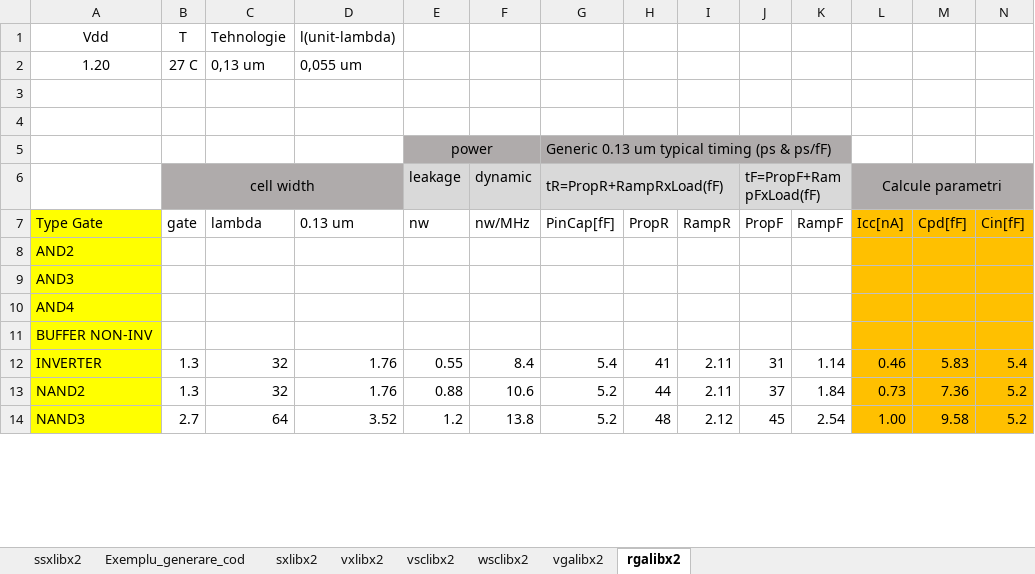
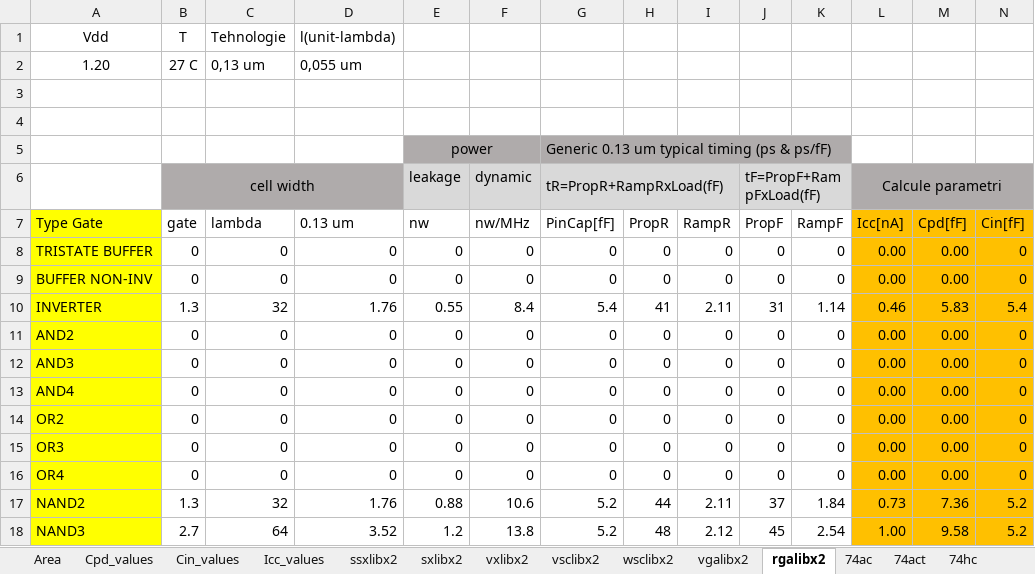
Before and after one commit to helloworld1983/ELib, an Excel workbook: src/PELib/gates.xlsx, sheet rgalibx2, drawn as a sheet; only a part is shown; values as stored, in another font and other column widths than the file's, no borders; removed rows and columns are numbered as before the commit, all else as after; rows hold the shown columns only; the diff covers the shown part only; the diff names each change by its address in the sheet, - before the commit and + after, or states it on an @@ line.

Commit message:
completed table area.xlsx but require minor changes in the future Signed-off-by: Iulia Chereja <chereja_iulia@yahoo.com>

```diff
--- a/src/PELib/gates.xlsx (sheet rgalibx2)
+++ b/src/PELib/gates.xlsx (sheet rgalibx2)
-sheet tab: Exemplu_generare_cod
+sheet tab: Icc_values
+sheet tab: Area
+sheet tab: Cpd_values
+sheet tab: Cin_values
+sheet tab: 74ac
+sheet tab: 74act
+sheet tab: 74hc
@@ sheet tab order changed: Area | Cpd_values | Cin_values | Icc_values | ssxlibx2 | sxlibx2 | vxlibx2 | vsclibx2 | wsclibx2 | vgalibx2 | rgalibx2 | 74ac | 74act | 74hc @@
-row 8: AND2
-row 9: AND3
-row 10: AND4
+row 8: TRISTATE BUFFER | 0 | 0 | 0 | 0 | 0 | 0 | 0 | 0 | 0 | 0 | 0.00 | 0.00 | 0
-B9 (gate): (empty)
+B9 (gate): 0
-C9 (lambda): (empty)
+C9 (lambda): 0
-D9 (0.13 um): (empty)
+D9 (0.13 um): 0
-E9 (nw): (empty)
+E9 (nw): 0
-F9 (nw/MHz): (empty)
+F9 (nw/MHz): 0
-G9 (PinCap[fF]): (empty)
+G9 (PinCap[fF]): 0
-H9 (PropR): (empty)
+H9 (PropR): 0
-I9 (RampR): (empty)
+I9 (RampR): 0
-J9 (PropF): (empty)
+J9 (PropF): 0
-K9 (RampF): (empty)
+K9 (RampF): 0
-L9 (Icc[nA]): (empty)
+L9 (Icc[nA]): 0.00
-M9 (Cpd[fF]): (empty)
+M9 (Cpd[fF]): 0.00
-N9 (Cin[fF]): (empty)
+N9 (Cin[fF]): 0
+row 11: AND2 | 0 | 0 | 0 | 0 | 0 | 0 | 0 | 0 | 0 | 0 | 0.00 | 0.00 | 0
+row 12: AND3 | 0 | 0 | 0 | 0 | 0 | 0 | 0 | 0 | 0 | 0 | 0.00 | 0.00 | 0
+row 13: AND4 | 0 | 0 | 0 | 0 | 0 | 0 | 0 | 0 | 0 | 0 | 0.00 | 0.00 | 0
+row 14: OR2 | 0 | 0 | 0 | 0 | 0 | 0 | 0 | 0 | 0 | 0 | 0.00 | 0.00 | 0
+row 15: OR3 | 0 | 0 | 0 | 0 | 0 | 0 | 0 | 0 | 0 | 0 | 0.00 | 0.00 | 0
+row 16: OR4 | 0 | 0 | 0 | 0 | 0 | 0 | 0 | 0 | 0 | 0 | 0.00 | 0.00 | 0
```
Also changed, not shown: 4 added rows, 3 removed rows, 1 moved row and 35 edited cells elsewhere in this sheet, sheet vgalibx2, sheet vsclibx2, sheet vxlibx2, sheet wsclibx2, sheet ssxlibx2, sheet sxlibx2, 1 more sheet, other sheet tabs, formulas that keep their value, src/PELib/power_consumption_coefficients.xlsx, 1 other file.
